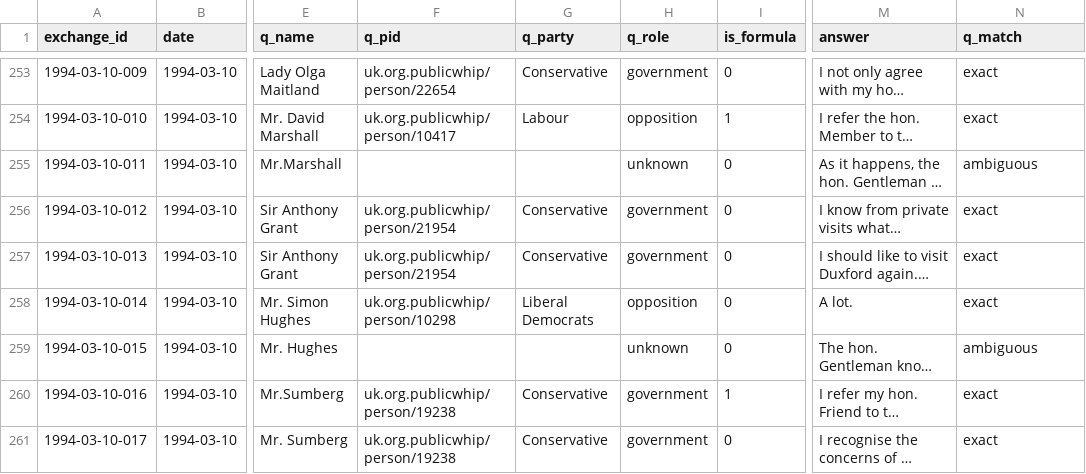
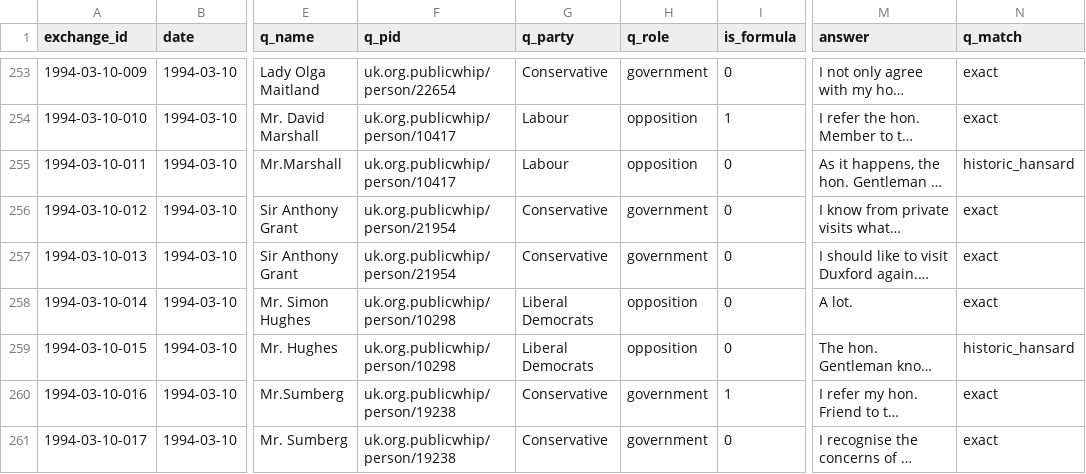
Before and after one commit to nickanstead/PMQs, a CSV file: data/pmqs/1994.csv, drawn as a sheet; only a part is shown, gaps mark what is left out; long unchanged cells end in …; the diff covers the shown part only; the diff names each change by its address in the sheet, - before the commit and + after, or states it on an @@ line.

```diff
--- a/data/pmqs/1994.csv
+++ b/data/pmqs/1994.csv
-F255 (q_pid): (empty)
+F255 (q_pid): uk.org.publicwhip/person/10417
-G255 (q_party): (empty)
+G255 (q_party): Labour
-H255 (q_role): unknown
+H255 (q_role): opposition
-N255 (q_match): ambiguous
+N255 (q_match): historic_hansard
-F259 (q_pid): (empty)
+F259 (q_pid): uk.org.publicwhip/person/10298
-G259 (q_party): (empty)
+G259 (q_party): Liberal Democrats
-H259 (q_role): unknown
+H259 (q_role): opposition
-N259 (q_match): ambiguous
+N259 (q_match): historic_hansard
```
Also changed, not shown: 172 edited cells elsewhere in this file, data/pmqs/1993.csv, data/pmqs/1995.csv, 4 other files.
